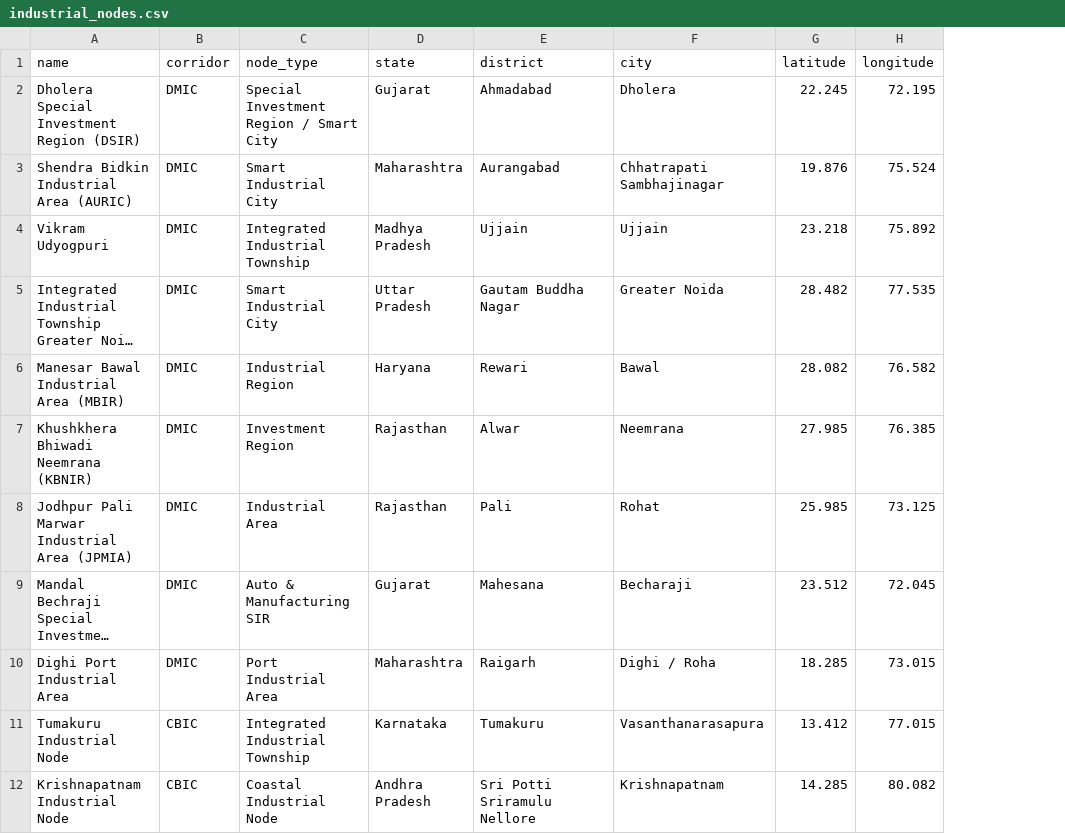
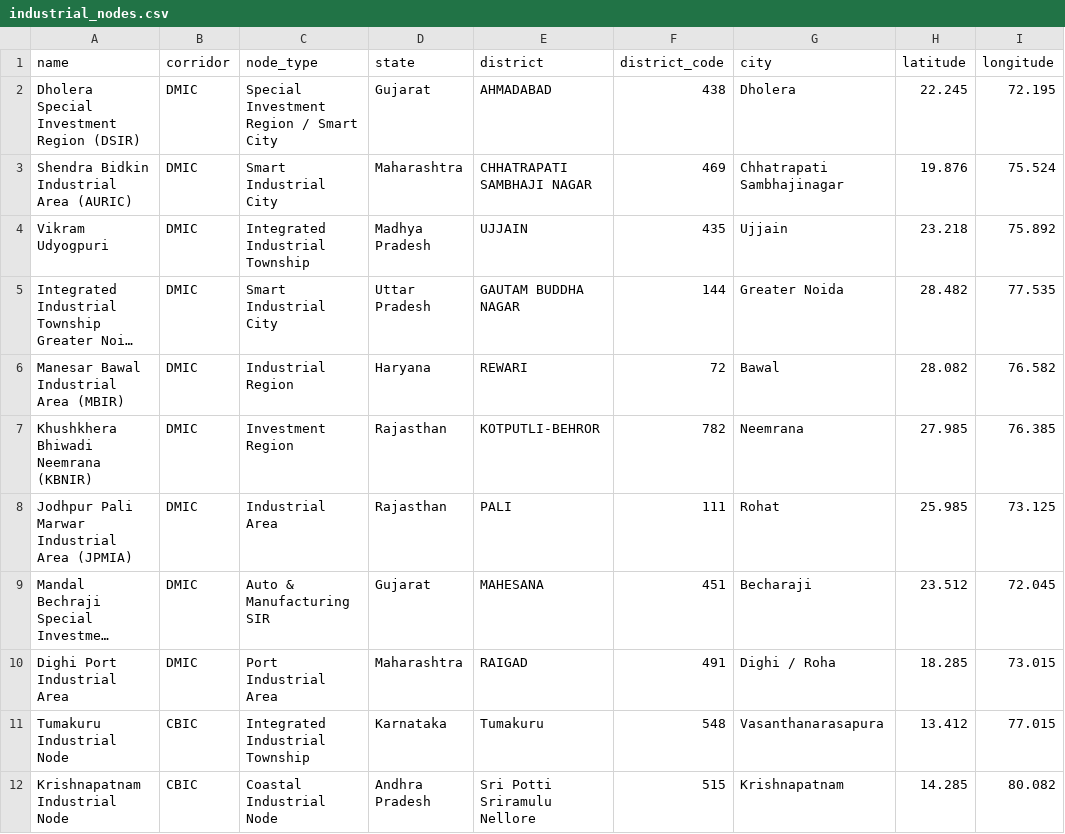
Before and after one commit to subhams07/gisindia4logistics, a CSV file: data/logistics_hubs/industrial_nodes.csv, drawn as a sheet; only a part is shown; long unchanged cells end in …; the diff covers the shown part only; the diff names each change by its address in the sheet, - before the commit and + after, or states it on an @@ line.

```diff
--- a/data/logistics_hubs/industrial_nodes.csv
+++ b/data/logistics_hubs/industrial_nodes.csv
+column F (district_code), rows 2-12: 438 | 469 | 435 | 144 | 72 | 782 | 111 | 451 | 491 | 548 | 515
-E2 (district): Ahmadabad
+E2 (district): AHMADABAD
-E3 (district): Aurangabad
+E3 (district): CHHATRAPATI SAMBHAJI NAGAR
-E4 (district): Ujjain
+E4 (district): UJJAIN
-E5 (district): Gautam Buddha Nagar
+E5 (district): GAUTAM BUDDHA NAGAR
-E6 (district): Rewari
+E6 (district): REWARI
-E7 (district): Alwar
+E7 (district): KOTPUTLI-BEHROR
-E8 (district): Pali
+E8 (district): PALI
-E9 (district): Mahesana
+E9 (district): MAHESANA
-E10 (district): Raigarh
+E10 (district): RAIGAD
```
Also changed, not shown: 1 removed row and 6 edited cells elsewhere in this file, data/logistics_hubs/cold_chain_storages.csv, data/logistics_hubs/enam_mandis.csv, 12 other files.
